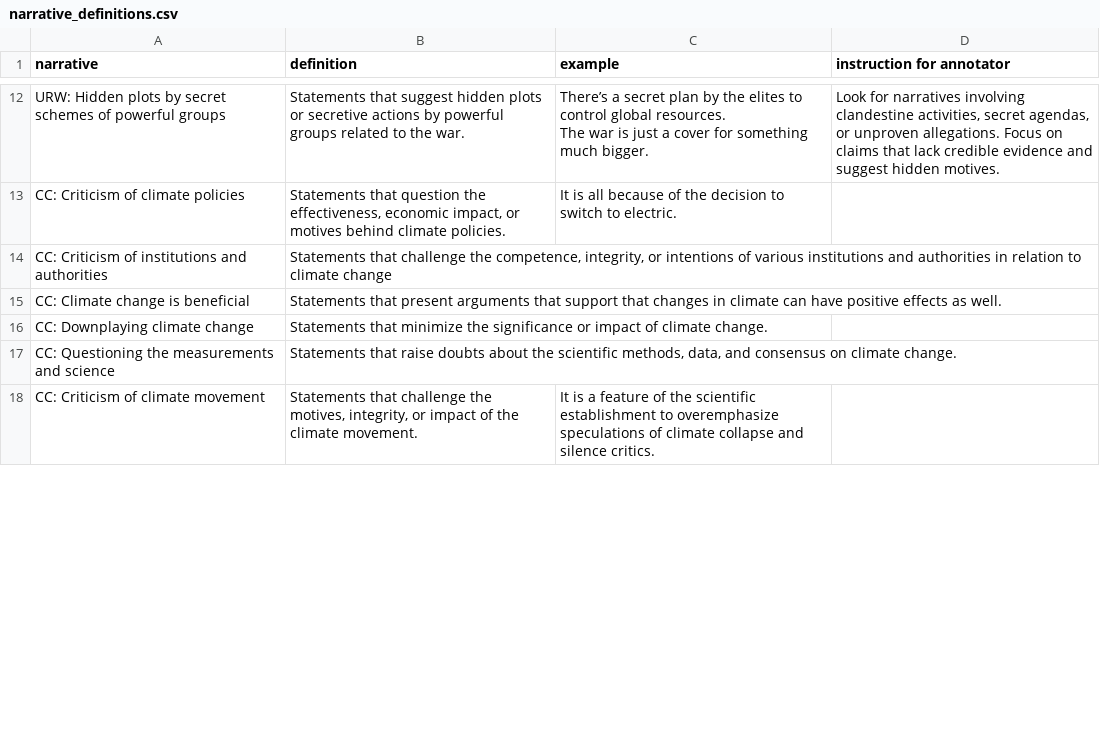
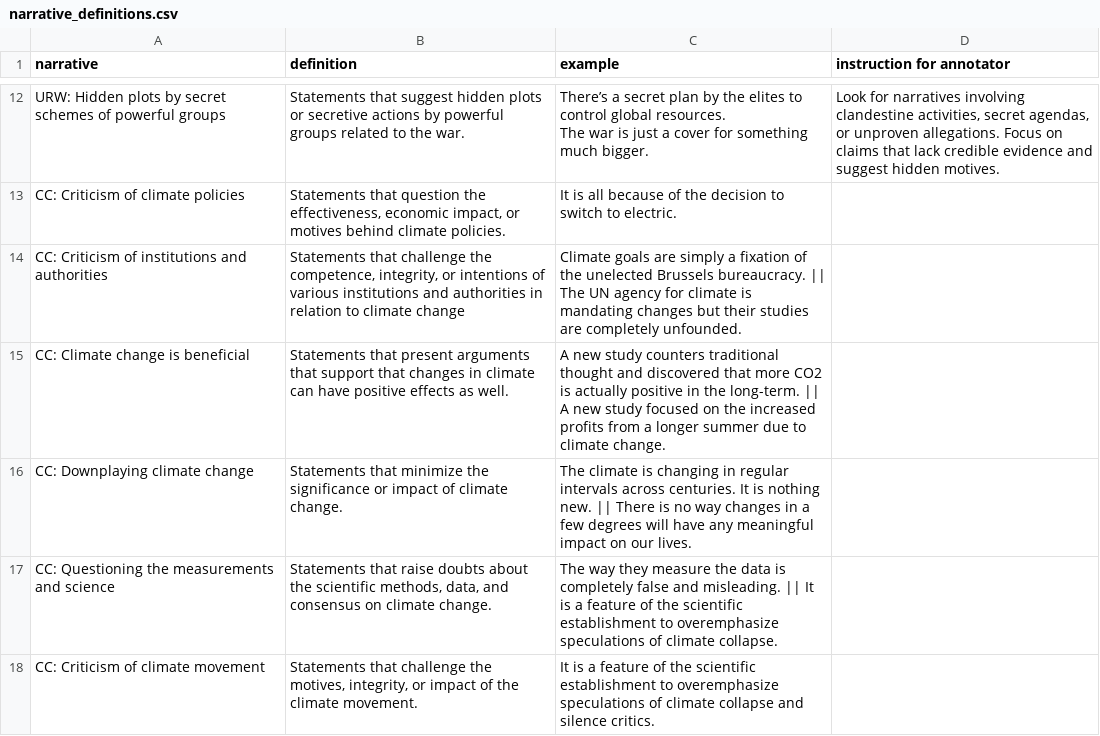
Before and after one commit to diana-nurbakova/propaganda-narrative-classification, a CSV file: data/narrative_definitions.csv, drawn as a sheet; only a part is shown, gaps mark what is left out; the diff covers the shown part only.

```diff
--- a/data/narrative_definitions.csv
+++ b/data/narrative_definitions.csv
@@ -26,6 +26,6 @@ The war is just a cover for something much bigger.","Look for narratives involvi
 CC: Criticism of climate policies,"Statements that question the effectiveness, economic impact, or motives behind climate policies.",It is all because of the decision to switch to electric.,
-CC: Criticism of institutions and authorities,"Statements that challenge the competence, integrity, or intentions of various institutions and authorities in relation to climate change",,
-CC: Climate change is beneficial,Statements that present arguments that support that changes in climate can have positive effects as well.,,
-CC: Downplaying climate change,Statements that minimize the significance or impact of climate change.,,
-CC: Questioning the measurements and science,"Statements that raise doubts about the scientific methods, data, and consensus on climate change.",,
+CC: Criticism of institutions and authorities,"Statements that challenge the competence, integrity, or intentions of various institutions and authorities in relation to climate change",Climate goals are simply a fixation of the unelected Brussels bureaucracy. || The UN agency for climate is mandating changes but their studies are completely unfounded.,
+CC: Climate change is beneficial,Statements that present arguments that support that changes in climate can have positive effects as well.,A new study counters traditional thought and discovered that more CO2 is actually positive in the long-term. || A new study focused on the increased profits from a longer summer due to climate change.,
+CC: Downplaying climate change,Statements that minimize the significance or impact of climate change.,The climate is changing in regular intervals across centuries. It is nothing new. || There is no way changes in a few degrees will have any meaningful impact on our lives.,
+CC: Questioning the measurements and science,"Statements that raise doubts about the scientific methods, data, and consensus on climate change.",The way they measure the data is completely false and misleading. || It is a feature of the scientific establishment to overemphasize speculations of climate collapse.,
 CC: Criticism of climate movement,"Statements that challenge the motives, integrity, or impact of the climate movement.",It is a feature of the scientific establishment to overemphasize speculations of climate collapse and silence critics.,
```
Also changed, not shown: 7 edited cells elsewhere in this file, 3 other files.
